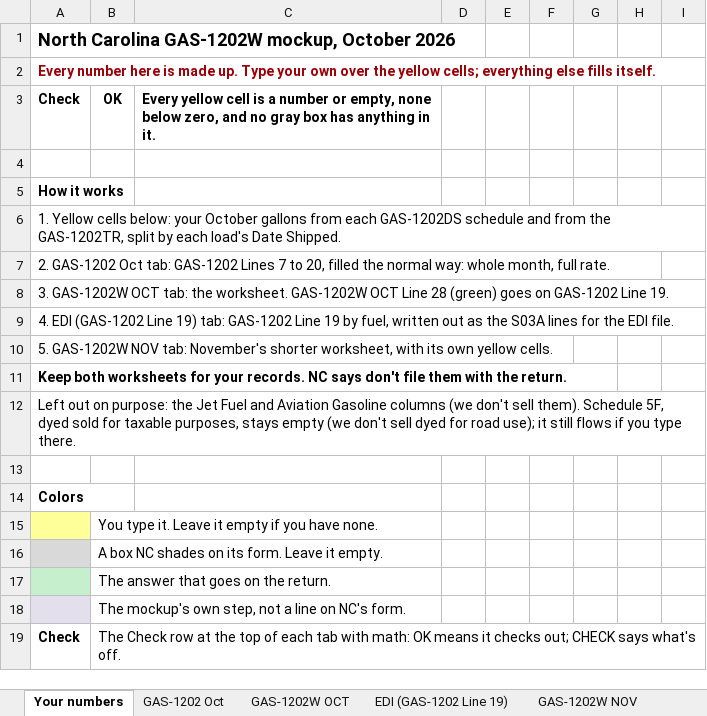
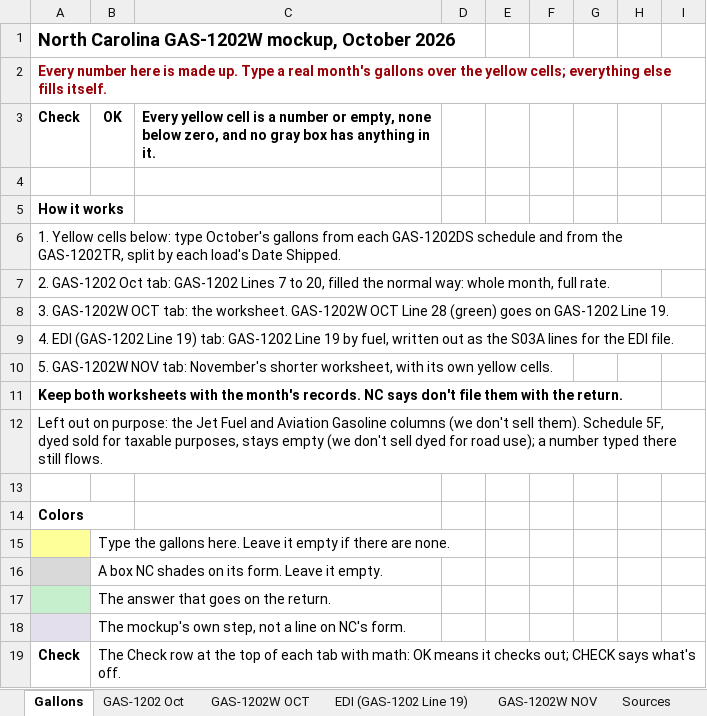
Before and after one commit to Fusemma/fuel-tax-tools, an Excel workbook: North Carolina/GAS-1202W mockup/NC GAS-1202W mockup.xlsx, sheet Gallons, drawn as a sheet; only a part is shown; values as stored, in another font and other column widths than the file's, no borders; conditional formats not drawn; the diff names each change by its address in the sheet, - before the commit and + after, or states it on an @@ line.

Commit message:
North Carolina: GAS-1202W mockup's first tab is now Gallons, and its notes drop you and your
The Your numbers tab is renamed Gallons; the formulas and named rates
that read it follow. Notes that spoke to the reader are plain commands
now, and "we" means the company. NC's own quoted words stay as NC wrote
them. Every number is the same. The README matches.

```diff
--- a/North Carolina/GAS-1202W mockup/NC GAS-1202W mockup.xlsx (sheet Gallons)
+++ b/North Carolina/GAS-1202W mockup/NC GAS-1202W mockup.xlsx (sheet Gallons)
-sheet tab: Your numbers
+sheet tab: Gallons
-A2: …up. Type your own over the…
+A2: …up. Type a real month's gallons over the…
-A6: …cells below: your October gallons from…
+A6: …cells below: type October's gallons from…
-A11: …both worksheets for your records. NC…
+A11: …both worksheets with the month's records. NC…
-A12: …road use); it still flows if you type there.
+A12: …road use); a number typed there still flows.
-B15: You type it. Leave it empty if you have none.
+B15: Type the gallons here. Leave it empty if there are none.
```
Also changed, not shown: sheet GAS-1202W OCT, sheet GAS-1202 Oct, sheet GAS-1202W NOV, sheet EDI (GAS-1202 Line 19), sheet Sources, formulas that keep their value, 1 other file.
